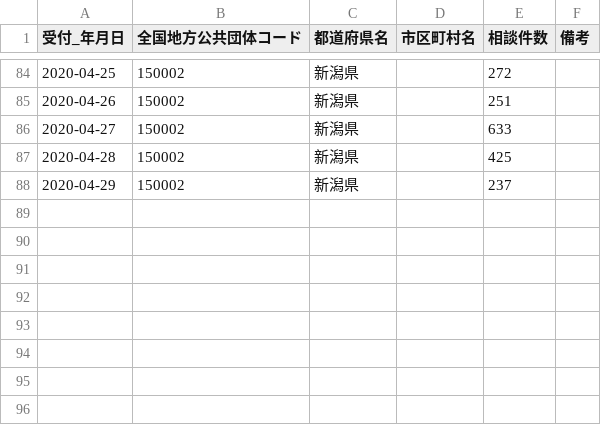
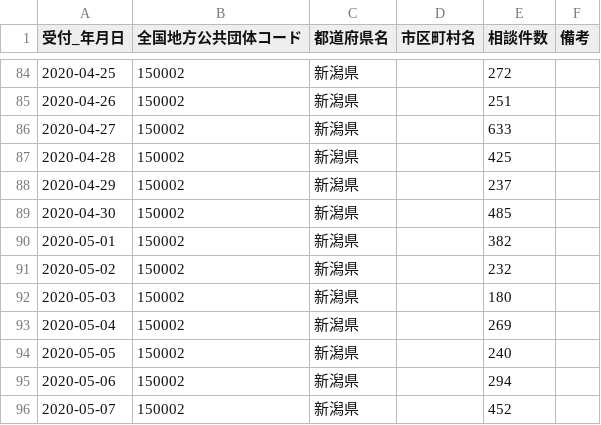
Before and after one commit to CodeForNiigata/covid19-data-niigata, a CSV file: dist/csv/150002_niigata_covid19_call_center.csv, drawn as a sheet; only a part is shown, gaps mark what is left out.

```diff
--- a/dist/csv/150002_niigata_covid19_call_center.csv
+++ b/dist/csv/150002_niigata_covid19_call_center.csv
@@ -88 +88,9 @@
 2020-04-29,150002,新潟県,,237,
+2020-04-30,150002,新潟県,,485,
+2020-05-01,150002,新潟県,,382,
+2020-05-02,150002,新潟県,,232,
+2020-05-03,150002,新潟県,,180,
+2020-05-04,150002,新潟県,,269,
+2020-05-05,150002,新潟県,,240,
+2020-05-06,150002,新潟県,,294,
+2020-05-07,150002,新潟県,,452,
```
Also changed, not shown: dist/csv/150002_niigata_covid19_confirm_negative.csv, dist/csv/150002_niigata_covid19_test_count.csv, 5 other files.
